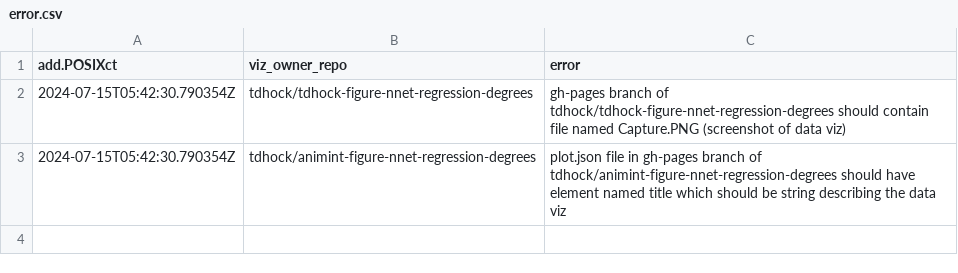
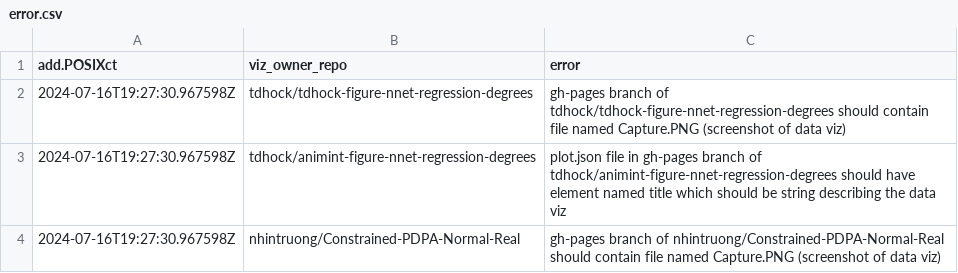
Before and after one commit to nhintruong/gallery, a CSV file: error.csv, drawn as a sheet.

```diff
--- a/error.csv
+++ b/error.csv
@@ -1,3 +1,4 @@
 add.POSIXct,viz_owner_repo,error
-2024-07-15T05:42:30.790354Z,tdhock/tdhock-figure-nnet-regression-degrees,gh-pages branch of tdhock/tdhock-figure-nnet-regression-degrees should contain file named Capture.PNG (screenshot of data viz)
-2024-07-15T05:42:30.790354Z,tdhock/animint-figure-nnet-regression-degrees,plot.json file in gh-pages branch of tdhock/animint-figure-nnet-regression-degrees should have element named title which should be string describing the data viz
+2024-07-16T19:27:30.967598Z,tdhock/tdhock-figure-nnet-regression-degrees,gh-pages branch of tdhock/tdhock-figure-nnet-regression-degrees should contain file named Capture.PNG (screenshot of data viz)
+2024-07-16T19:27:30.967598Z,tdhock/animint-figure-nnet-regression-degrees,plot.json file in gh-pages branch of tdhock/animint-figure-nnet-regression-degrees should have element named title which should be string describing the data viz
+2024-07-16T19:27:30.967598Z,nhintruong/Constrained-PDPA-Normal-Real,gh-pages branch of nhintruong/Constrained-PDPA-Normal-Real should contain file named Capture.PNG (screenshot of data viz)
```
Also changed, not shown: meta.csv, 4 other files.
